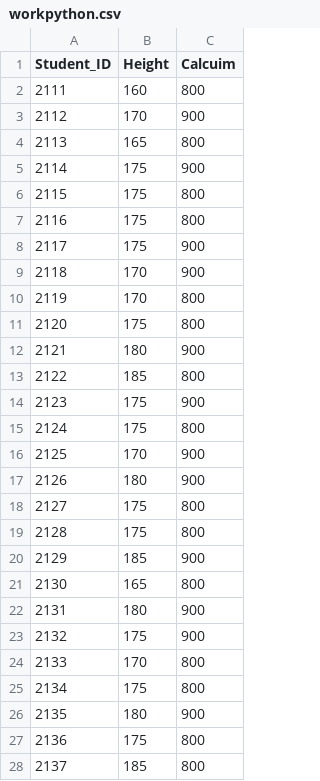
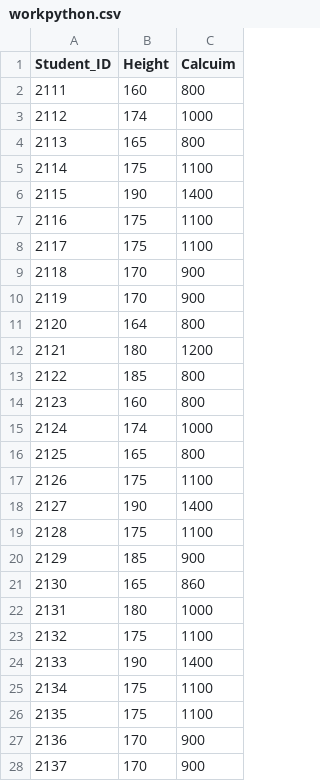
Before and after one commit to Supakit11/bas-, a CSV file: workpython.csv, drawn as a sheet; only a part is shown; the diff covers the shown part only.

Commit message:
Add files via upload

```diff
--- a/workpython.csv
+++ b/workpython.csv
@@ -2,27 +2,27 @@ Student_ID,Height,Calcuim
 2111,160,800
-2112,170,900
+2112,174,1000
 2113,165,800
-2114,175,900
-2115,175,800
-2116,175,800
-2117,175,900
+2114,175,1100
+2115,190,1400
+2116,175,1100
+2117,175,1100
 2118,170,900
-2119,170,800
-2120,175,800
-2121,180,900
+2119,170,900
+2120,164,800
+2121,180,1200
 2122,185,800
-2123,175,900
-2124,175,800
-2125,170,900
-2126,180,900
-2127,175,800
-2128,175,800
+2123,160,800
+2124,174,1000
+2125,165,800
+2126,175,1100
+2127,190,1400
+2128,175,1100
 2129,185,900
-2130,165,800
-2131,180,900
-2132,175,900
-2133,170,800
-2134,175,800
-2135,180,900
-2136,175,800
-2137,185,800
+2130,165,860
+2131,180,1000
+2132,175,1100
+2133,190,1400
+2134,175,1100
+2135,175,1100
+2136,170,900
+2137,170,900
```
Also changed, not shown: 37 edited cells elsewhere in this file.
